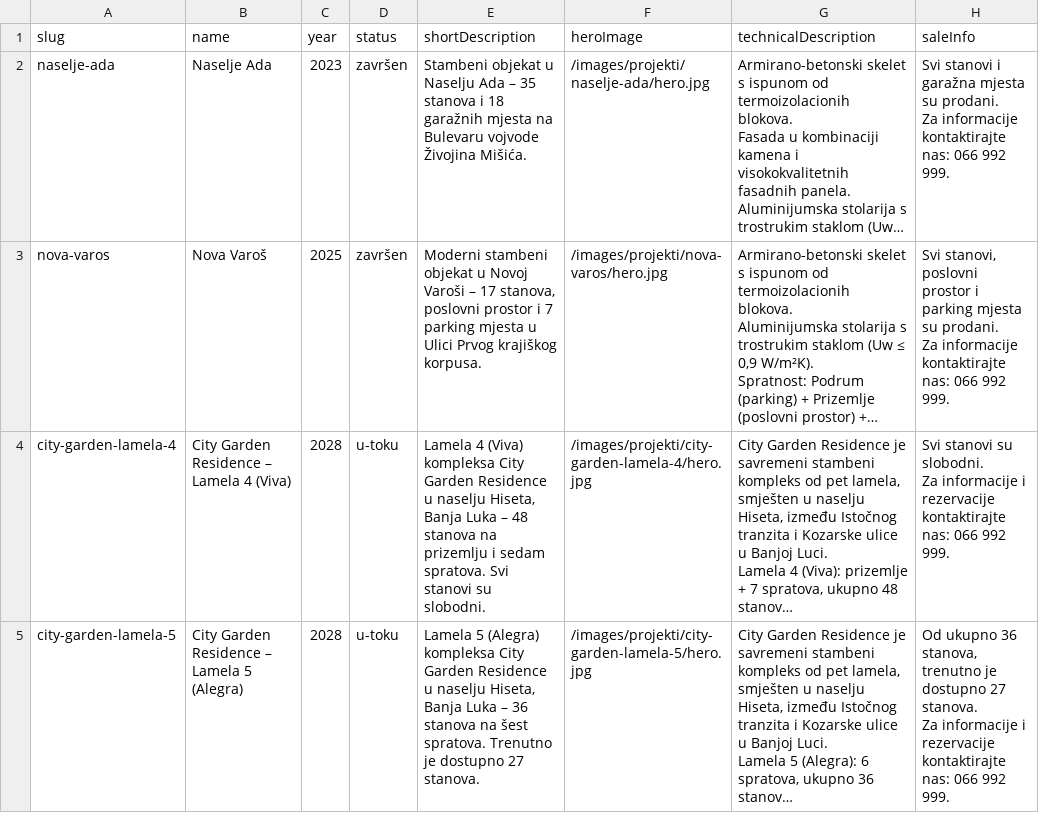
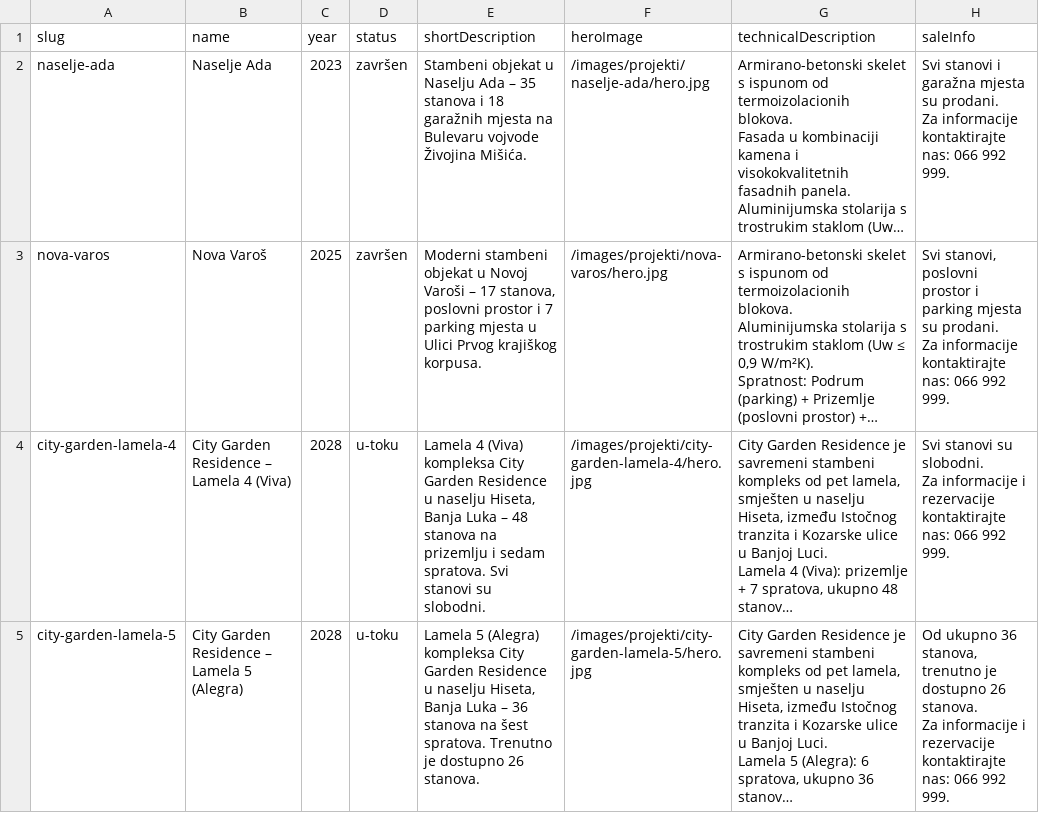
Before and after one commit to VujasinovicM/s2homeba-sajt, a CSV file: data/projects.csv, drawn as a sheet; long unchanged cells end in …; ↵ is a line break in a cell; the diff names each change by its address in the sheet, - before the commit and + after, or states it on an @@ line.

```diff
--- a/data/projects.csv
+++ b/data/projects.csv
-E5 (shortDescription): …je dostupno 27 stanova.
+E5 (shortDescription): …je dostupno 26 stanova.
-H5 (saleInfo): …je dostupno 27 stanova. ↵ Za…
+H5 (saleInfo): …je dostupno 26 stanova. ↵ Za…
```
Also changed, not shown: data/apartments.csv.
